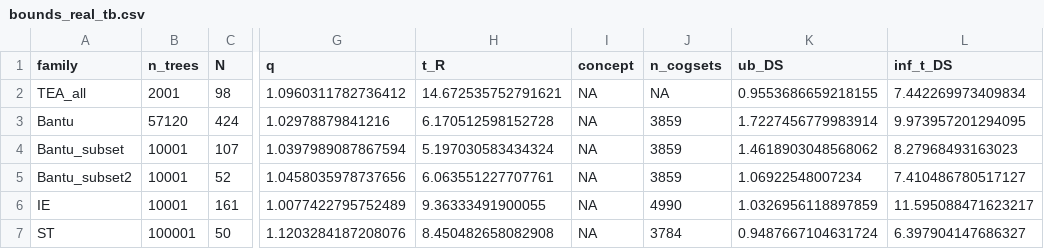
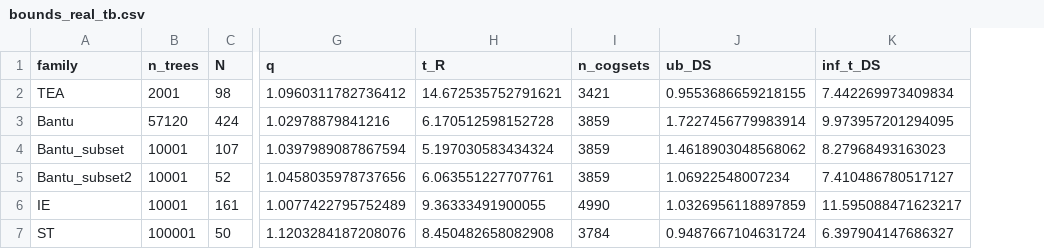
Before and after one commit to emmakopp1/phylogeny_trust, a CSV file: output/results/bounds_real_tb.csv, drawn as a sheet; only a part is shown, gaps mark what is left out; removed rows and columns are numbered as before the commit, all else as after; the diff names each change by its address in the sheet, - before the commit and + after, or states it on an @@ line.

```diff
--- a/output/results/bounds_real_tb.csv
+++ b/output/results/bounds_real_tb.csv
-column I (concept), rows 2-7: all NA
-A2 (family): TEA_all
+A2 (family): TEA
-I2 (n_cogsets): NA
+I2 (n_cogsets): 3421
```
Also changed, not shown: 4 other files.
